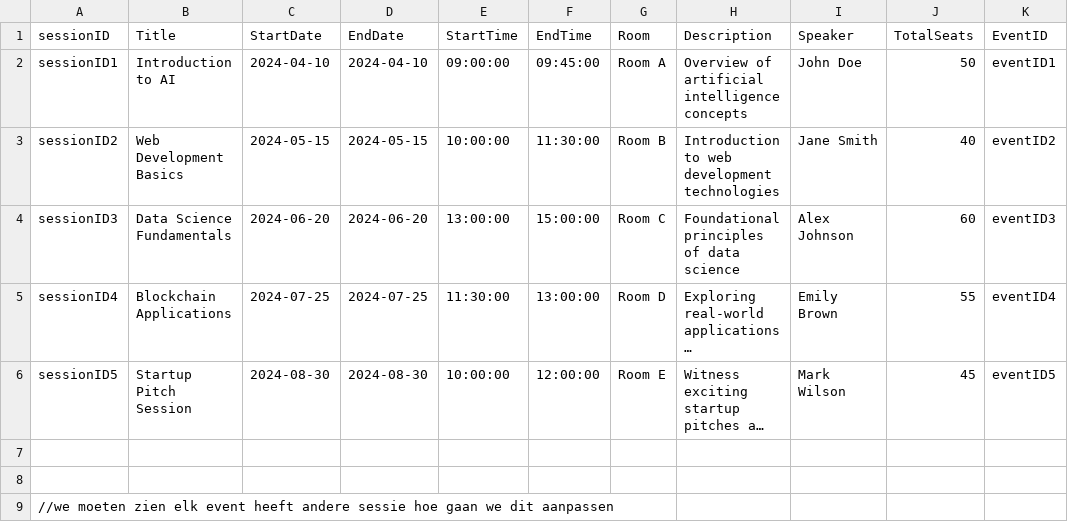
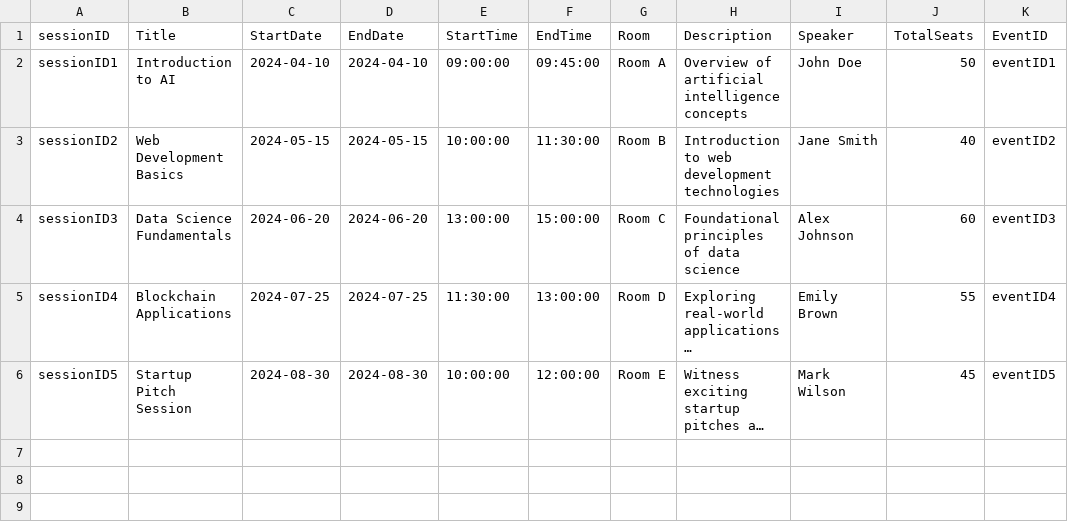
Before and after one commit to flexso-hogent/P2BS_2324_Aalst, a CSV file: db/csv/my.project-Sessions.csv, drawn as a sheet; long unchanged cells end in …; the diff names each change by its address in the sheet, - before the commit and + after, or states it on an @@ line.

```diff
--- a/db/csv/my.project-Sessions.csv
+++ b/db/csv/my.project-Sessions.csv
-row 7: (empty)
-row 8: (empty)
-row 9: //we moeten zien elk event heeft andere sessie hoe gaan we dit aanpassen
```
Also changed, not shown: db/csv/my.project-Registration.csv, 3 other files.
